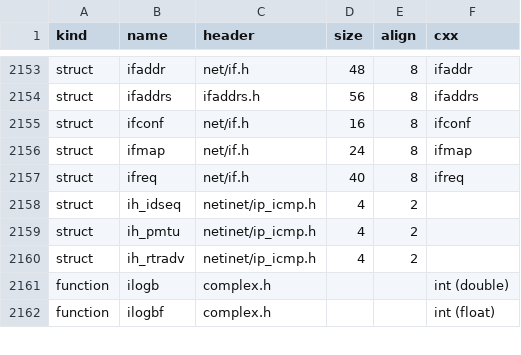
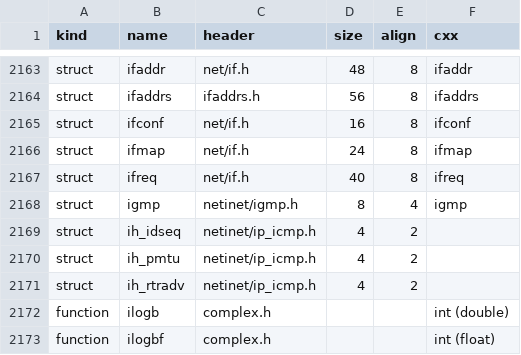
Before and after one commit to duskglow/libniji, a TSV file: spec/abi/typedefs.tsv, drawn as a sheet; only a part is shown, gaps mark what is left out; the diff covers the shown part only.

```diff
--- a/spec/abi/typedefs.tsv
+++ b/spec/abi/typedefs.tsv
@@ -2157,2 +2167,3 @@ struct	ifmap	net/if.h	24	8	ifmap
 struct	ifreq	net/if.h	40	8	ifreq
+struct	igmp	netinet/igmp.h	8	4	igmp
 struct	ih_idseq	netinet/ip_icmp.h	4	2	
```
Also changed, not shown: 10 added rows elsewhere in this file, spec/abi/macros.tsv, 7 other files.
